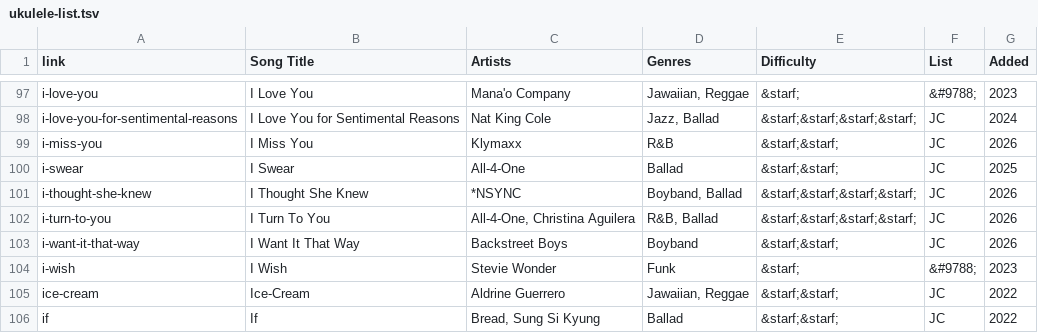
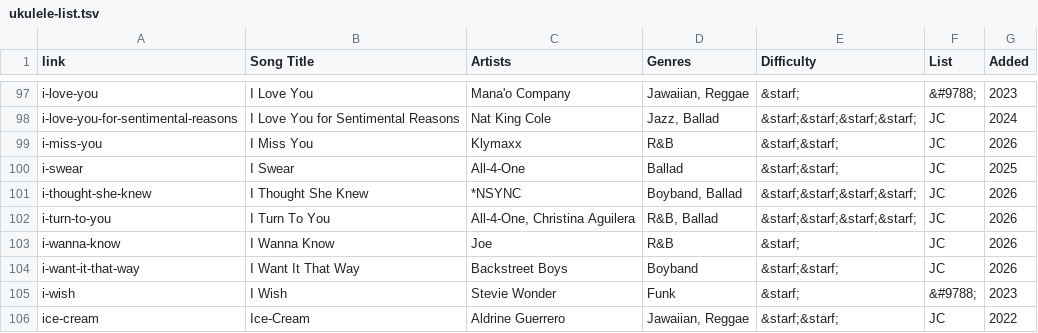
Before and after one commit to TMNTfever/TMNTfever.github.io, a TSV file: ukulele-list.tsv, drawn as a sheet; only a part is shown, gaps mark what is left out; the shorter side is filled out with more unchanged rows.

Commit message:
Update ukulele-list.tsv

```diff
--- a/ukulele-list.tsv
+++ b/ukulele-list.tsv
@@ -102,2 +102,3 @@ i-thought-she-knew	I Thought She Knew	*NSYNC	Boyband, Ballad	&starf;&starf;&star
 i-turn-to-you	I Turn To You	All-4-One, Christina Aguilera	R&B, Ballad	&starf;&starf;&starf;&starf;	JC	2026
+i-wanna-know	I Wanna Know	Joe	R&B	&starf;	JC	2026
 i-want-it-that-way	I Want It That Way	Backstreet Boys	Boyband	&starf;&starf;	JC	2026
```
